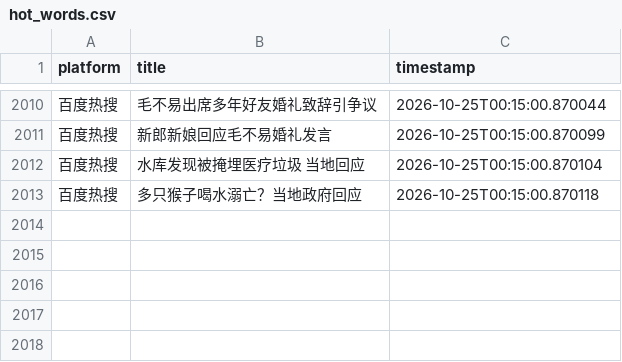
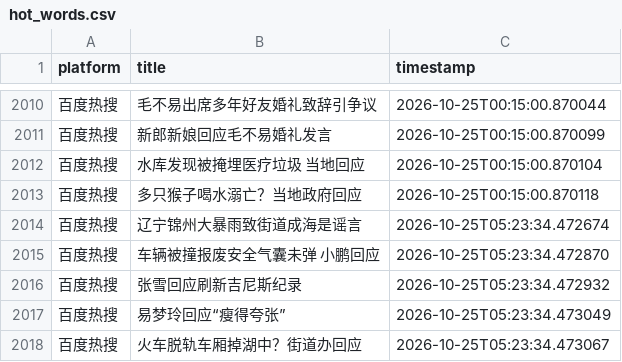
Before and after one commit to Bella030611/waitan-monitor, a CSV file: hot_words.csv, drawn as a sheet; only a part is shown, gaps mark what is left out.

```diff
--- a/hot_words.csv
+++ b/hot_words.csv
@@ -2013 +2013,6 @@
 百度热搜,多只猴子喝水溺亡？当地政府回应,2026-10-25T00:15:00.870118
+百度热搜,辽宁锦州大暴雨致街道成海是谣言,2026-10-25T05:23:34.472674
+百度热搜,车辆被撞报废安全气囊未弹 小鹏回应,2026-10-25T05:23:34.472870
+百度热搜,张雪回应刷新吉尼斯纪录,2026-10-25T05:23:34.472932
+百度热搜,易梦玲回应“瘦得夸张”,2026-10-25T05:23:34.473049
+百度热搜,火车脱轨车厢掉湖中？街道办回应,2026-10-25T05:23:34.473067
```
